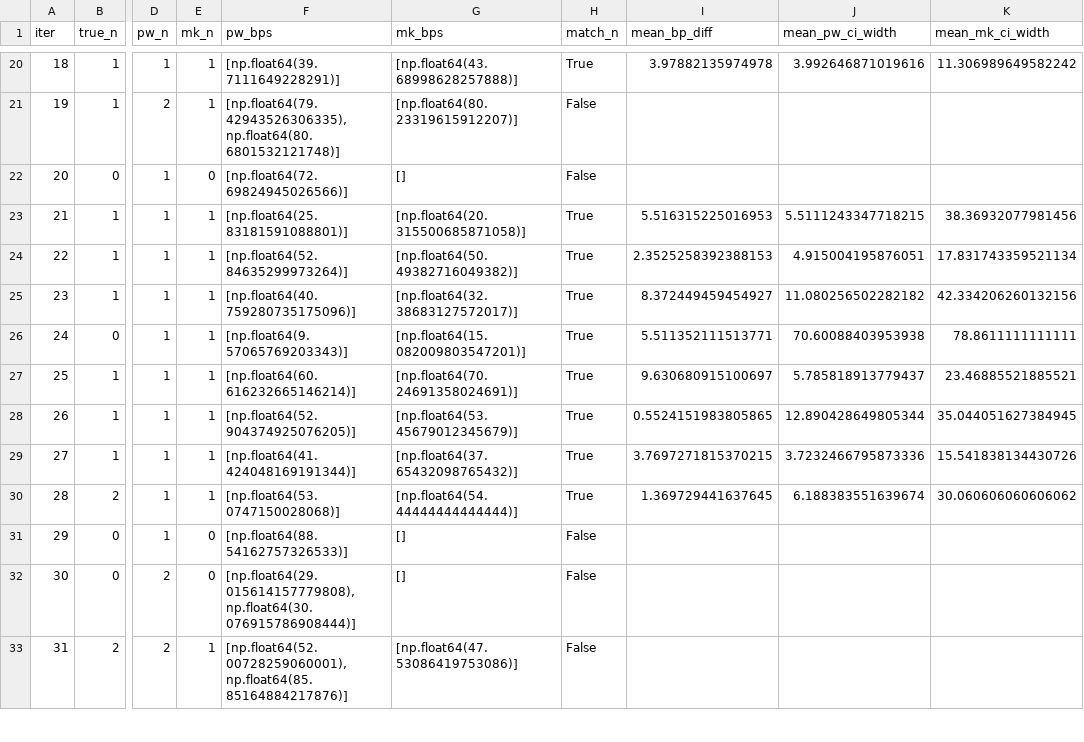
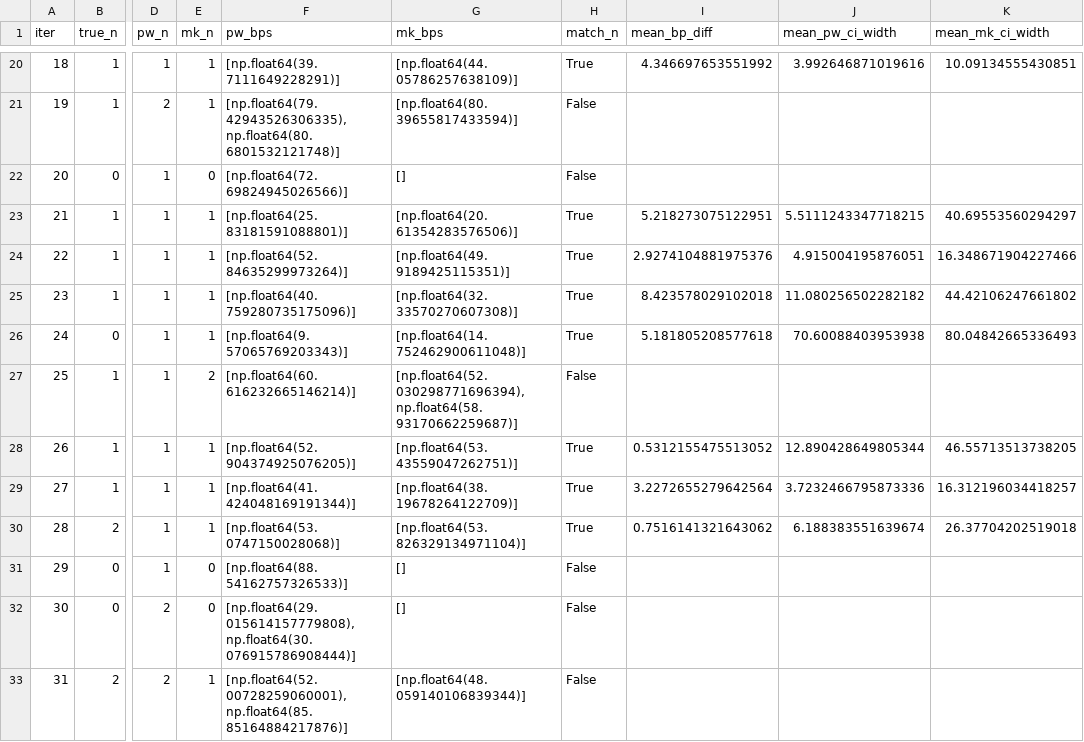
Before and after one commit to LukeAFullard/MannKS_dev, a CSV file: validation/46_Piecewise_Regression_Comparison/comparison_results.csv, drawn as a sheet; only a part is shown, gaps mark what is left out; the diff covers the shown part only; the diff names each change by its address in the sheet, - before the commit and + after, or states it on an @@ line.

```diff
--- a/validation/46_Piecewise_Regression_Comparison/comparison_results.csv
+++ b/validation/46_Piecewise_Regression_Comparison/comparison_results.csv
-G20 (mk_bps): [np.float64(43.68998628257888)]
+G20 (mk_bps): [np.float64(44.05786257638109)]
-I20 (mean_bp_diff): 3.97882135974978
+I20 (mean_bp_diff): 4.346697653551992
-K20 (mean_mk_ci_width): 11.306989649582242
+K20 (mean_mk_ci_width): 10.09134555430851
-G21 (mk_bps): [np.float64(80.23319615912207)]
+G21 (mk_bps): [np.float64(80.39655817433594)]
-G23 (mk_bps): [np.float64(20.315500685871058)]
+G23 (mk_bps): [np.float64(20.61354283576506)]
-I23 (mean_bp_diff): 5.516315225016953
+I23 (mean_bp_diff): 5.218273075122951
-K23 (mean_mk_ci_width): 38.36932077981456
+K23 (mean_mk_ci_width): 40.69553560294297
-G24 (mk_bps): [np.float64(50.49382716049382)]
+G24 (mk_bps): [np.float64(49.9189425115351)]
-I24 (mean_bp_diff): 2.3525258392388153
+I24 (mean_bp_diff): 2.9274104881975376
-K24 (mean_mk_ci_width): 17.831743359521134
+K24 (mean_mk_ci_width): 16.348671904227466
-G25 (mk_bps): [np.float64(32.38683127572017)]
+G25 (mk_bps): [np.float64(32.33570270607308)]
-I25 (mean_bp_diff): 8.372449459454927
+I25 (mean_bp_diff): 8.423578029102018
-K25 (mean_mk_ci_width): 42.334206260132156
+K25 (mean_mk_ci_width): 44.42106247661802
-G26 (mk_bps): [np.float64(15.082009803547201)]
+G26 (mk_bps): [np.float64(14.752462900611048)]
-I26 (mean_bp_diff): 5.511352111513771
+I26 (mean_bp_diff): 5.181805208577618
-K26 (mean_mk_ci_width): 78.8611111111111
+K26 (mean_mk_ci_width): 80.04842665336493
-E27 (mk_n): 1
+E27 (mk_n): 2
-G27 (mk_bps): [np.float64(70.24691358024691)]
+G27 (mk_bps): [np.float64(52.030298771696394), np.float64(58.93170662259687)]
-H27 (match_n): True
+H27 (match_n): False
-I27 (mean_bp_diff): 9.630680915100697
+I27 (mean_bp_diff): (empty)
-J27 (mean_pw_ci_width): 5.785818913779437
+J27 (mean_pw_ci_width): (empty)
-K27 (mean_mk_ci_width): 23.46885521885521
+K27 (mean_mk_ci_width): (empty)
-G28 (mk_bps): [np.float64(53.45679012345679)]
+G28 (mk_bps): [np.float64(53.43559047262751)]
-I28 (mean_bp_diff): 0.5524151983805865
+I28 (mean_bp_diff): 0.5312155475513052
-K28 (mean_mk_ci_width): 35.044051627384945
+K28 (mean_mk_ci_width): 46.55713513738205
-G29 (mk_bps): [np.float64(37.65432098765432)]
+G29 (mk_bps): [np.float64(38.19678264122709)]
-I29 (mean_bp_diff): 3.7697271815370215
+I29 (mean_bp_diff): 3.2272655279642564
-K29 (mean_mk_ci_width): 15.541838134430726
+K29 (mean_mk_ci_width): 16.312196034418257
-G30 (mk_bps): [np.float64(54.44444444444444)]
+G30 (mk_bps): [np.float64(53.826329134971104)]
-I30 (mean_bp_diff): 1.369729441637645
+I30 (mean_bp_diff): 0.7516141321643062
-K30 (mean_mk_ci_width): 30.060606060606062
+K30 (mean_mk_ci_width): 26.37704202519018
-G33 (mk_bps): [np.float64(47.53086419753086)]
+G33 (mk_bps): [np.float64(48.059140106839344)]
```
Also changed, not shown: 71 edited cells elsewhere in this file, 10 other files.
